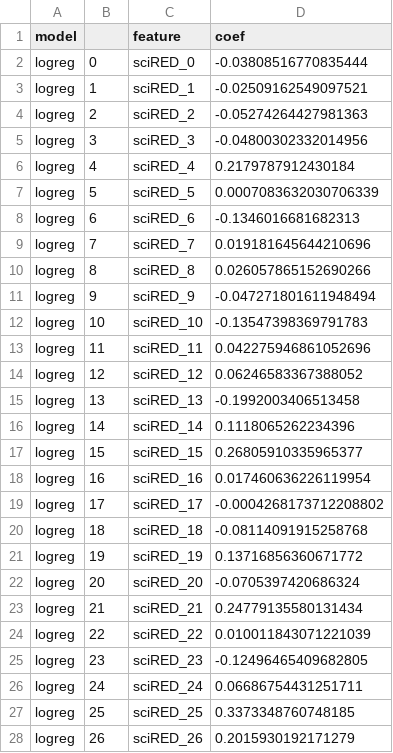
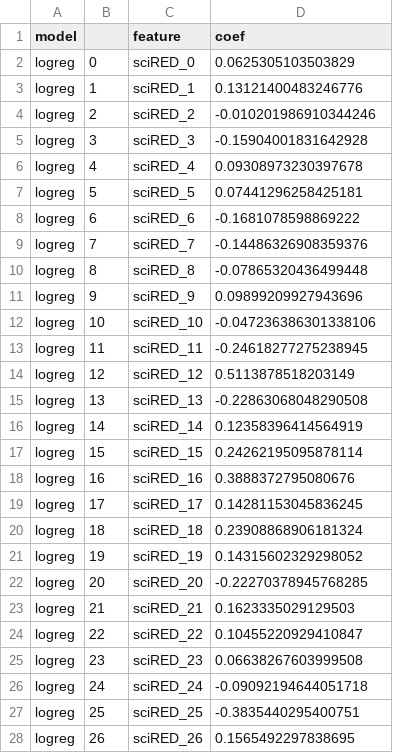
Before and after one commit to Sun-lab/SDAN, a CSV file: SDAN_Comparison/SEA_AD/output_comparison/sciRED/logreg_feature_importance_Micro-PVM_sciRED.csv, drawn as a sheet; only a part is shown; the diff covers the shown part only.

```diff
--- a/SDAN_Comparison/SEA_AD/output_comparison/sciRED/logreg_feature_importance_Micro-PVM_sciRED.csv
+++ b/SDAN_Comparison/SEA_AD/output_comparison/sciRED/logreg_feature_importance_Micro-PVM_sciRED.csv
@@ -1,28 +1,28 @@
 model,,feature,coef
-logreg,0,sciRED_0,-0.03808516770835444
-logreg,1,sciRED_1,-0.02509162549097521
-logreg,2,sciRED_2,-0.05274264427981363
-logreg,3,sciRED_3,-0.04800302332014956
-logreg,4,sciRED_4,0.2179787912430184
-logreg,5,sciRED_5,0.0007083632030706339
-logreg,6,sciRED_6,-0.1346016681682313
-logreg,7,sciRED_7,0.019181645644210696
-logreg,8,sciRED_8,0.026057865152690266
-logreg,9,sciRED_9,-0.047271801611948494
-logreg,10,sciRED_10,-0.13547398369791783
-logreg,11,sciRED_11,0.042275946861052696
-logreg,12,sciRED_12,0.06246583367388052
-logreg,13,sciRED_13,-0.1992003406513458
-logreg,14,sciRED_14,0.1118065262234396
-logreg,15,sciRED_15,0.26805910335965377
-logreg,16,sciRED_16,0.017460636226119954
-logreg,17,sciRED_17,-0.0004268173712208802
-logreg,18,sciRED_18,-0.08114091915258768
-logreg,19,sciRED_19,0.13716856360671772
-logreg,20,sciRED_20,-0.0705397420686324
-logreg,21,sciRED_21,0.24779135580131434
-logreg,22,sciRED_22,0.010011843071221039
-logreg,23,sciRED_23,-0.12496465409682805
-logreg,24,sciRED_24,0.06686754431251711
-logreg,25,sciRED_25,0.3373348760748185
-logreg,26,sciRED_26,0.2015930192171279
+logreg,0,sciRED_0,0.0625305103503829
+logreg,1,sciRED_1,0.13121400483246776
+logreg,2,sciRED_2,-0.010201986910344246
+logreg,3,sciRED_3,-0.15904001831642928
+logreg,4,sciRED_4,0.09308973230397678
+logreg,5,sciRED_5,0.07441296258425181
+logreg,6,sciRED_6,-0.1681078598869222
+logreg,7,sciRED_7,-0.14486326908359376
+logreg,8,sciRED_8,-0.07865320436499448
+logreg,9,sciRED_9,0.09899209927943696
+logreg,10,sciRED_10,-0.047236386301338106
+logreg,11,sciRED_11,-0.24618277275238945
+logreg,12,sciRED_12,0.5113878518203149
+logreg,13,sciRED_13,-0.22863068048290508
+logreg,14,sciRED_14,0.12358396414564919
+logreg,15,sciRED_15,0.24262195095878114
+logreg,16,sciRED_16,0.3888372795080676
+logreg,17,sciRED_17,0.14281153045836245
+logreg,18,sciRED_18,0.23908868906181324
+logreg,19,sciRED_19,0.14315602329298052
+logreg,20,sciRED_20,-0.22270378945768285
+logreg,21,sciRED_21,0.1623335029129503
+logreg,22,sciRED_22,0.10455220929410847
+logreg,23,sciRED_23,0.06638267603999508
+logreg,24,sciRED_24,-0.09092194644051718
+logreg,25,sciRED_25,-0.3835440295400751
+logreg,26,sciRED_26,0.1565492297838695
```
Also changed, not shown: 13 edited cells elsewhere in this file, SDAN_Comparison/SEA_AD/output_comparison/sciRED/logreg_feature_importance_Astro_sciRED.csv, SDAN_Comparison/SEA_AD/output_comparison/sciRED/results_classifiers_Astro_sciRED_logreg_individual_scores.csv, 13 other files.
